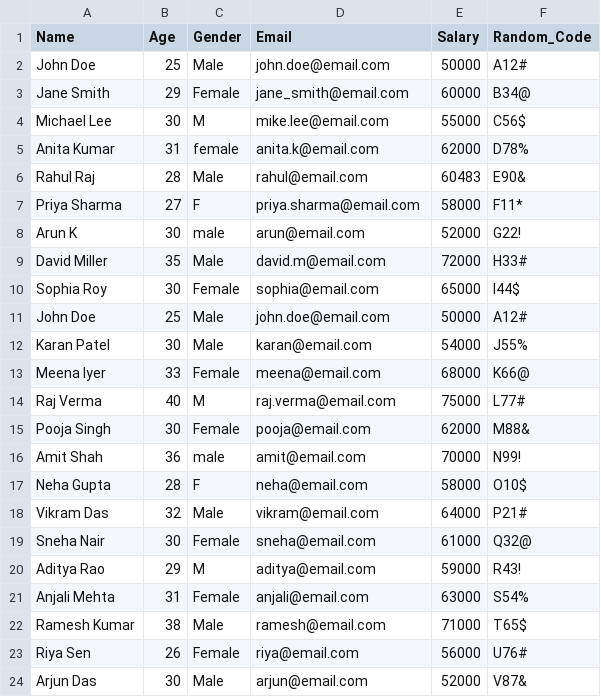
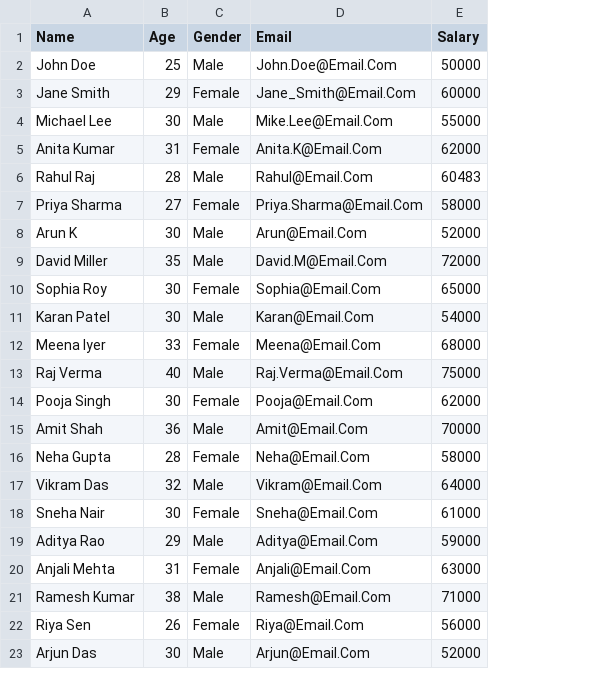
Before and after one commit to nandha0911/dataclean-ai, a CSV file: backend/datasets/dirty_dataset_cleaned.csv, drawn as a sheet; only a part is shown; removed rows and columns are numbered as before the commit, all else as after; the diff covers the shown part only; the diff names each change by its address in the sheet, - before the commit and + after, or states it on an @@ line.

```diff
--- a/backend/datasets/dirty_dataset_cleaned.csv
+++ b/backend/datasets/dirty_dataset_cleaned.csv
-column F (Random_Code), rows 2-10: A12# | B34@ | C56$ | D78% | E90& | F11* | G22! | H33# | I44$; rows 12-24: J55% | K66@ | L77# | M88& | N99! | O10$ | P21# | Q32@ | R43! | S54% | T65$ | U76# | V87&
-D2 (Email): john.doe@email.com
+D2 (Email): John.Doe@Email.Com
-D3 (Email): jane_smith@email.com
+D3 (Email): Jane_Smith@Email.Com
-C4 (Gender): M
+C4 (Gender): Male
-D4 (Email): mike.lee@email.com
+D4 (Email): Mike.Lee@Email.Com
-C5 (Gender): female
+C5 (Gender): Female
-D5 (Email): anita.k@email.com
+D5 (Email): Anita.K@Email.Com
-D6 (Email): rahul@email.com
+D6 (Email): Rahul@Email.Com
-C7 (Gender): F
+C7 (Gender): Female
-D7 (Email): priya.sharma@email.com
+D7 (Email): Priya.Sharma@Email.Com
-C8 (Gender): male
+C8 (Gender): Male
-D8 (Email): arun@email.com
+D8 (Email): Arun@Email.Com
-D9 (Email): david.m@email.com
+D9 (Email): David.M@Email.Com
-D10 (Email): sophia@email.com
+D10 (Email): Sophia@Email.Com
-row 11: John Doe | 25 | Male | john.doe@email.com | 50000 | A12#
-D11 (Email): karan@email.com
+D11 (Email): Karan@Email.Com
-D12 (Email): meena@email.com
+D12 (Email): Meena@Email.Com
-C13 (Gender): M
+C13 (Gender): Male
-D13 (Email): raj.verma@email.com
+D13 (Email): Raj.Verma@Email.Com
-D14 (Email): pooja@email.com
+D14 (Email): Pooja@Email.Com
-C15 (Gender): male
+C15 (Gender): Male
-D15 (Email): amit@email.com
+D15 (Email): Amit@Email.Com
-C16 (Gender): F
+C16 (Gender): Female
-D16 (Email): neha@email.com
+D16 (Email): Neha@Email.Com
-D17 (Email): vikram@email.com
+D17 (Email): Vikram@Email.Com
-D18 (Email): sneha@email.com
+D18 (Email): Sneha@Email.Com
-C19 (Gender): M
+C19 (Gender): Male
-D19 (Email): aditya@email.com
+D19 (Email): Aditya@Email.Com
-D20 (Email): anjali@email.com
+D20 (Email): Anjali@Email.Com
-D21 (Email): ramesh@email.com
+D21 (Email): Ramesh@Email.Com
-D22 (Email): riya@email.com
+D22 (Email): Riya@Email.Com
-D23 (Email): arjun@email.com
+D23 (Email): Arjun@Email.Com
```
Also changed, not shown: 1 removed row and 9 edited cells elsewhere in this file, 5 other files.
